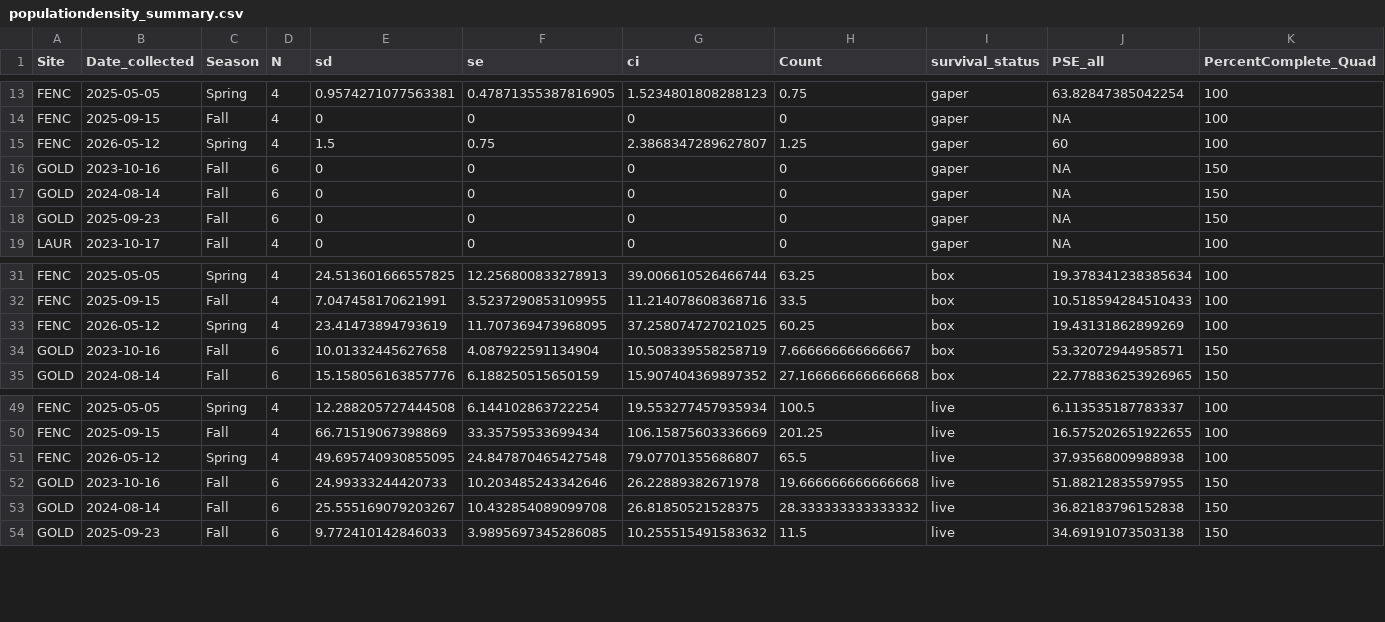
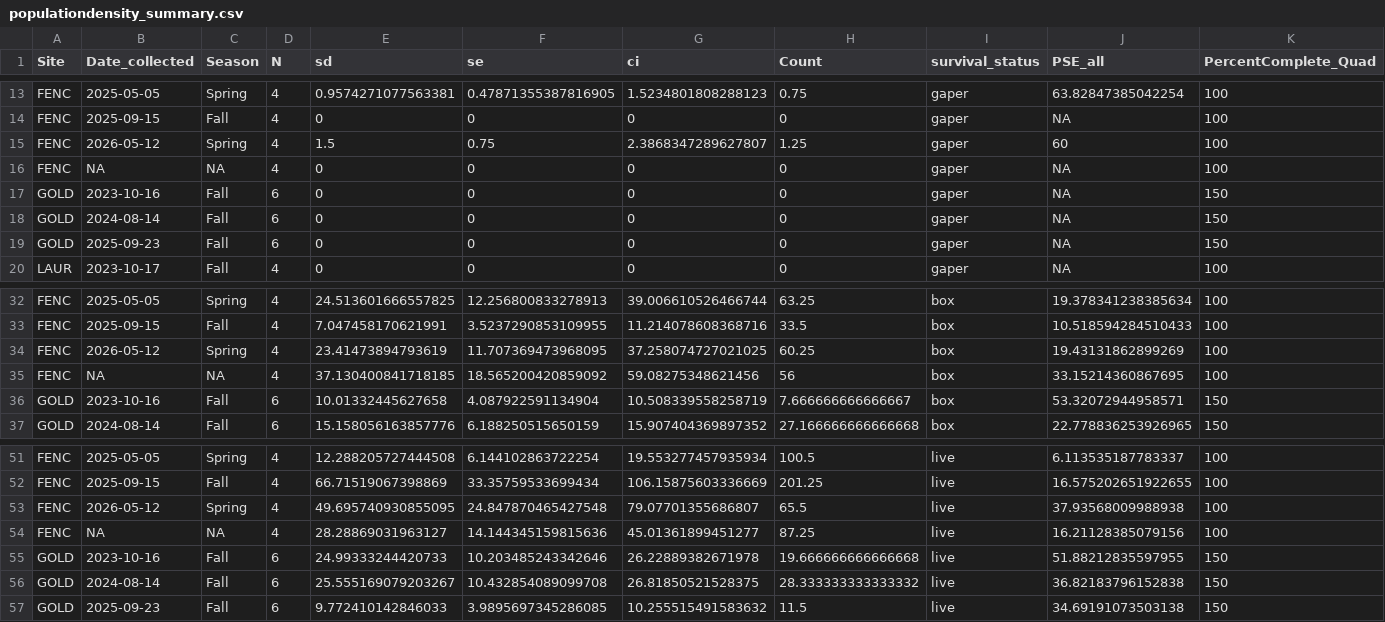
Before and after one commit to NEFSC/EAD-ASEB_EPA_LISS_Disease_Surveillance, a CSV file: Field_Data_Biological/output/populationdensity_summary.csv, drawn as a sheet; only a part is shown, gaps mark what is left out.

```diff
--- a/Field_Data_Biological/output/populationdensity_summary.csv
+++ b/Field_Data_Biological/output/populationdensity_summary.csv
@@ -15,2 +15,3 @@ FENC,2025-09-15,Fall,4,0,0,0,0,gaper,NA,100
 FENC,2026-05-12,Spring,4,1.5,0.75,2.3868347289627807,1.25,gaper,60,100
+FENC,NA,NA,4,0,0,0,0,gaper,NA,100
 GOLD,2023-10-16,Fall,6,0,0,0,0,gaper,NA,150
@@ -33,2 +34,3 @@ FENC,2025-09-15,Fall,4,7.047458170621991,3.5237290853109955,11.214078608368716,3
 FENC,2026-05-12,Spring,4,23.41473894793619,11.707369473968095,37.258074727021025,60.25,box,19.43131862899269,100
+FENC,NA,NA,4,37.130400841718185,18.565200420859092,59.08275348621456,56,box,33.15214360867695,100
 GOLD,2023-10-16,Fall,6,10.01332445627658,4.087922591134904,10.508339558258719,7.666666666666667,box,53.32072944958571,150
@@ -51,2 +53,3 @@ FENC,2025-09-15,Fall,4,66.71519067398869,33.35759533699434,106.15875603336669,20
 FENC,2026-05-12,Spring,4,49.695740930855095,24.847870465427548,79.07701355686807,65.5,live,37.93568009988938,100
+FENC,NA,NA,4,28.28869031963127,14.144345159815636,45.01361899451277,87.25,live,16.21128385079156,100
 GOLD,2023-10-16,Fall,6,24.99333244420733,10.203485243342646,26.22889382671978,19.666666666666668,live,51.88212835597955,150
```
Also changed, not shown: Field_Data_Biological/output/percentcoverage_summary.csv, Master_files/bed_height_all_data.csv, 6 other files.
